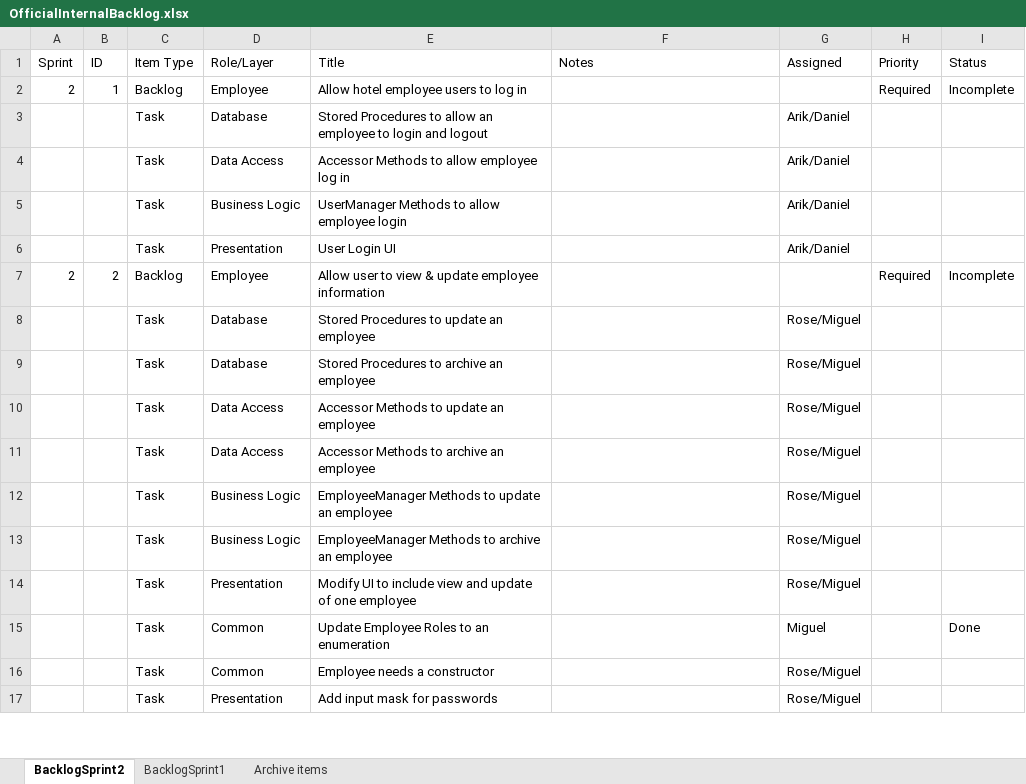
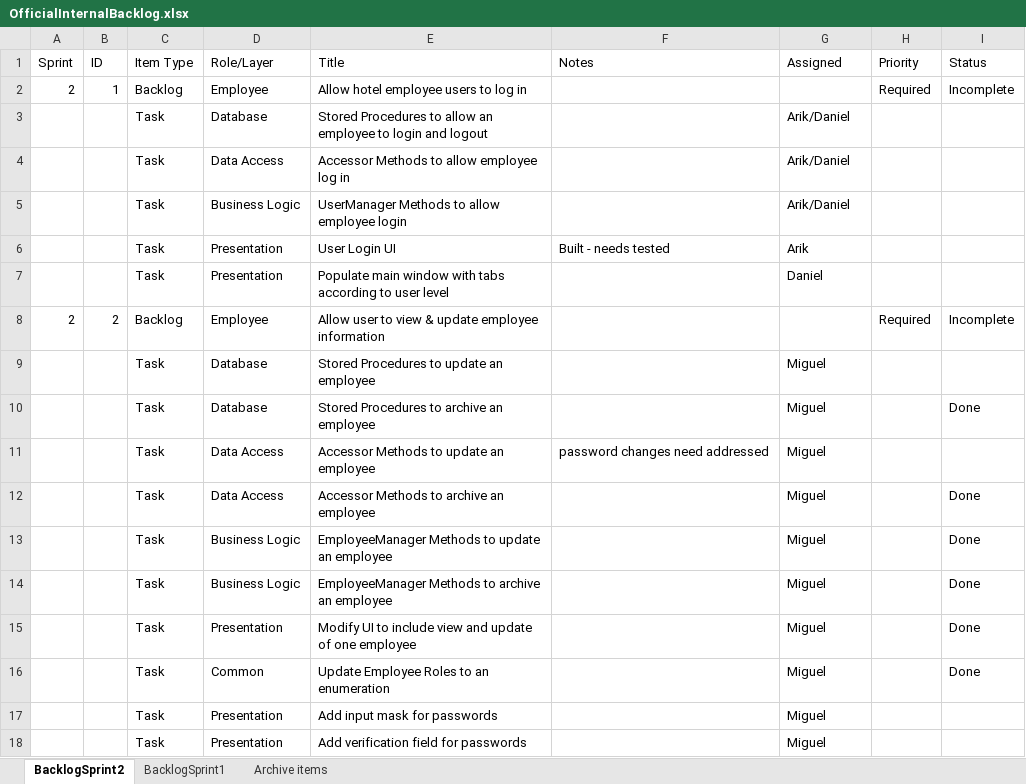
Before and after one commit to gibbygano/Capstone, an Excel workbook: OfficialInternalBacklog.xlsx, sheet BacklogSprint2, drawn as a sheet; only a part is shown; values as stored, in another font and other column widths than the file's, no cell formats; removed rows and columns are numbered as before the commit, all else as after; the diff covers the shown part only; the diff names each change by its address in the sheet, - before the commit and + after, or states it on an @@ line.

```diff
--- a/OfficialInternalBacklog.xlsx (sheet BacklogSprint2)
+++ b/OfficialInternalBacklog.xlsx (sheet BacklogSprint2)
-F6 (Notes): (empty)
+F6 (Notes): Built - needs tested
-G6 (Assigned): Arik/Daniel
+G6 (Assigned): Arik
+row 7:  |  | Task | Presentation | Populate main window with tabs according to user level |  | Daniel
-G9:G15 (Assigned): Rose/Miguel
+G9:G15 (Assigned): Miguel
-I10 (Status): (empty)
+I10 (Status): Done
-F11 (Notes): (empty)
+F11 (Notes): password changes need addressed
-I12:I15 (Status): (empty)
+I12:I15 (Status): Done
-row 16:  |  | Task | Common | Employee needs a constructor |  | Rose/Miguel
-G17 (Assigned): Rose/Miguel
+G17 (Assigned): Miguel
+row 18:  |  | Task | Presentation | Add verification field for passwords |  | Miguel
```
Also changed, not shown: 19 added rows and 35 edited cells elsewhere in this sheet, cell formats, 16 other files.
